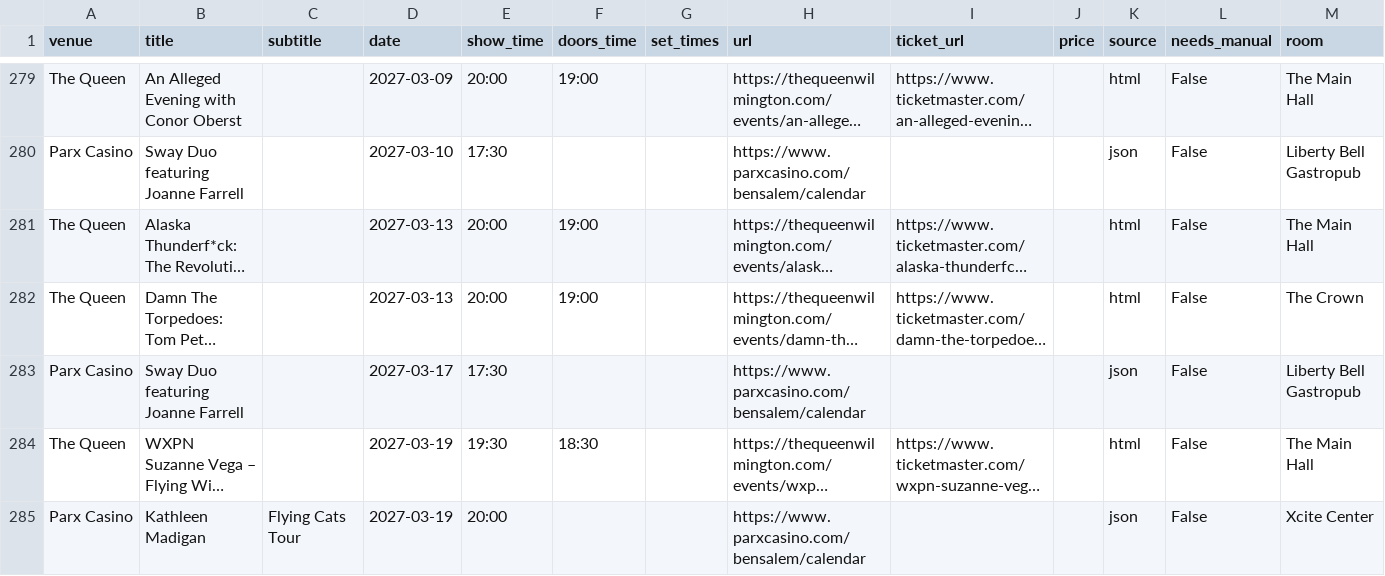
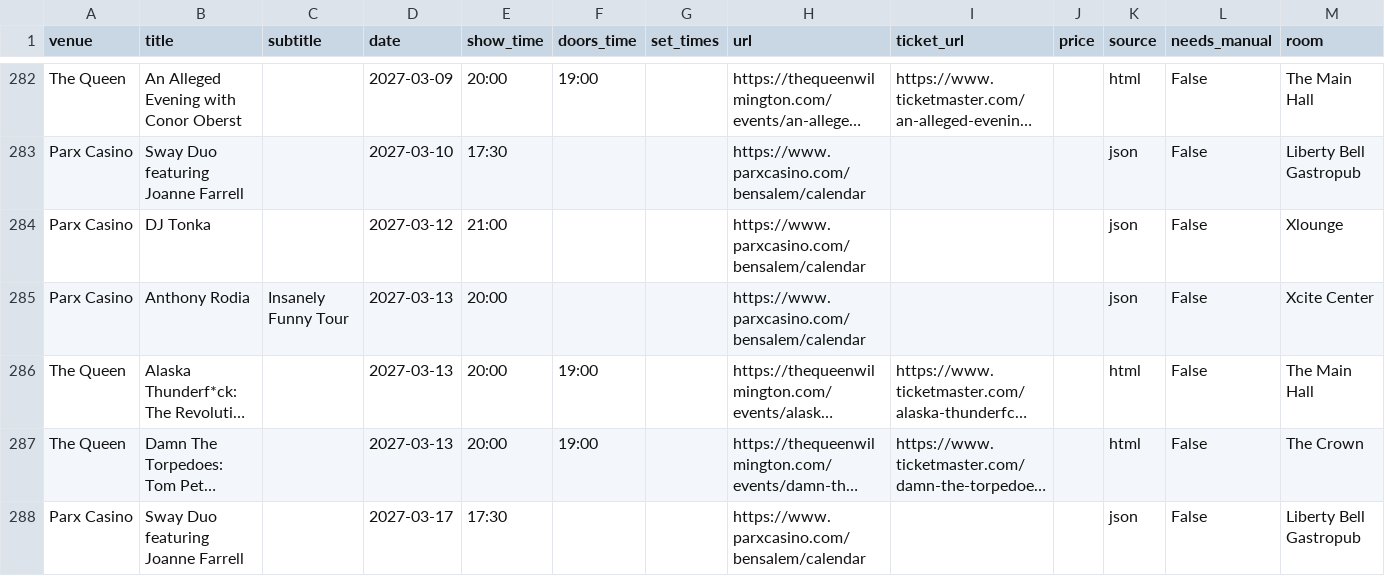
Before and after one commit to sh3ll3hs/philly-calendars, a CSV file: docs/venues/events.csv, drawn as a sheet; only a part is shown, gaps mark what is left out; the shorter side is filled out with more unchanged rows; long unchanged cells end in …; the diff covers the shown part only; the diff names each change by its address in the sheet, - before the commit and + after, or states it on an @@ line.

```diff
--- a/docs/venues/events.csv
+++ b/docs/venues/events.csv
+row 284: Parx Casino | DJ Tonka |  | 2027-03-12 | 21:00 |  |  | https://www.parxcasino.com/bensalem/calendar |  |  | json | False | Xlounge
+row 285: Parx Casino | Anthony Rodia | Insanely Funny Tour | 2027-03-13 | 20:00 |  |  | https://www.parxcasino.com/bensalem/calendar |  |  | json | False | Xcite Center
```
Also changed, not shown: 6 added rows and 4 edited cells elsewhere in this file, 14 other files.
